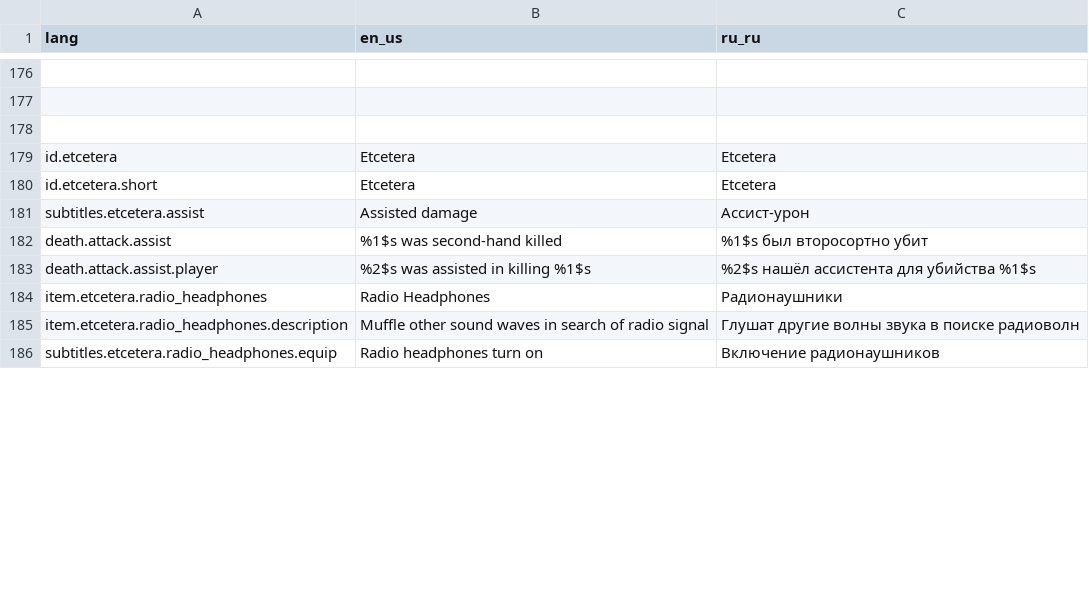
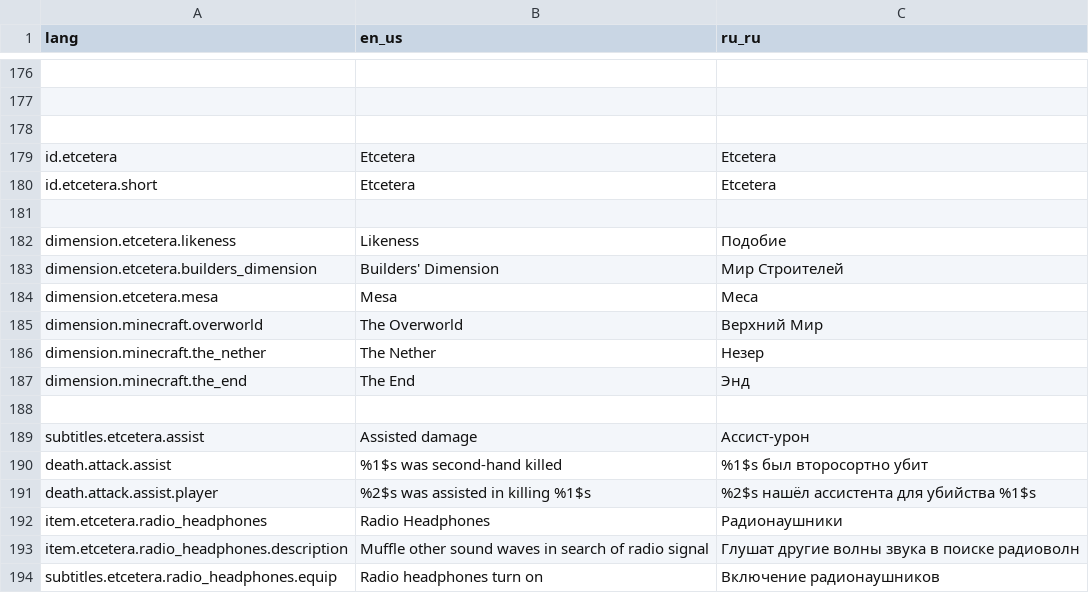
Before and after one commit to bluffcon/arbiterlib, a CSV file: assets/arbiterlib/lang/!lang.csv, drawn as a sheet; only a part is shown, gaps mark what is left out; the diff covers the shown part only; the diff names each change by its address in the sheet, - before the commit and + after, or states it on an @@ line.

```diff
--- a/assets/arbiterlib/lang/!lang.csv
+++ b/assets/arbiterlib/lang/!lang.csv
+row 181: (empty)
+row 182: dimension.etcetera.likeness | Likeness | Подобие
+row 183: dimension.etcetera.builders_dimension | Builders' Dimension | Мир Строителей
+row 184: dimension.etcetera.mesa | Mesa | Меса
+row 185: dimension.minecraft.overworld | The Overworld | Верхний Мир
+row 186: dimension.minecraft.the_nether | The Nether | Незер
+row 187: dimension.minecraft.the_end | The End | Энд
+row 188: (empty)
```
Also changed, not shown: 6 added rows, 1 removed row and 15 edited cells elsewhere in this file, 42 other files.
